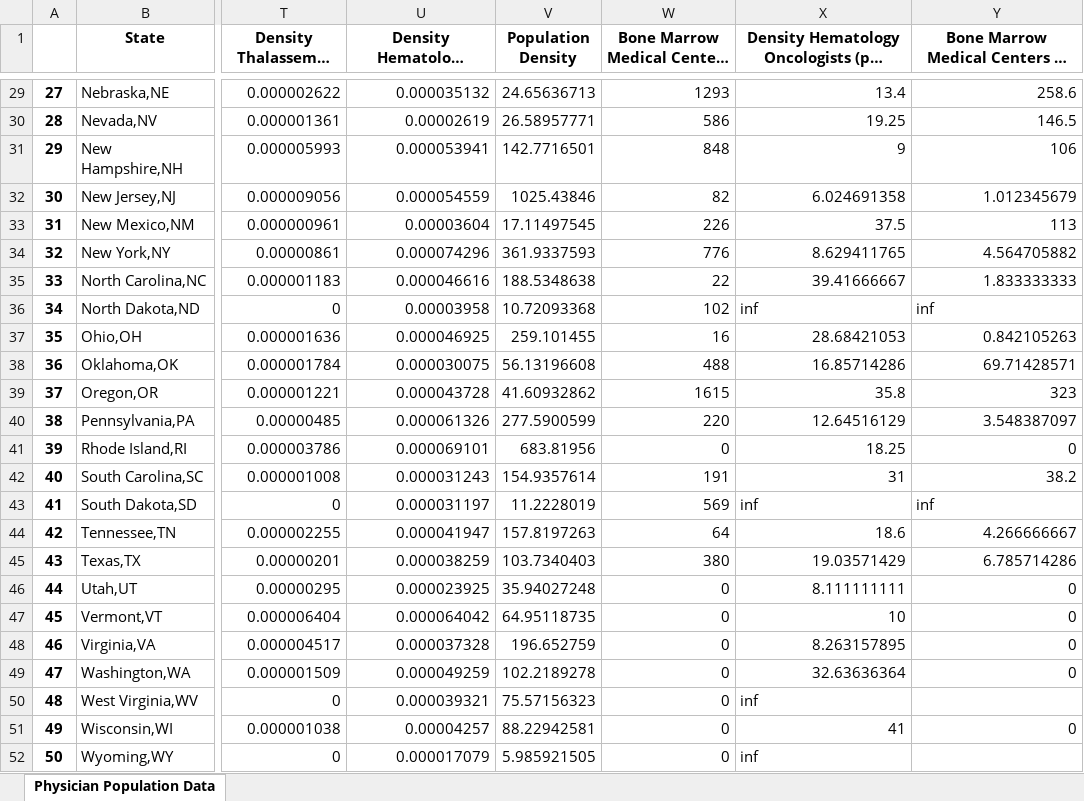
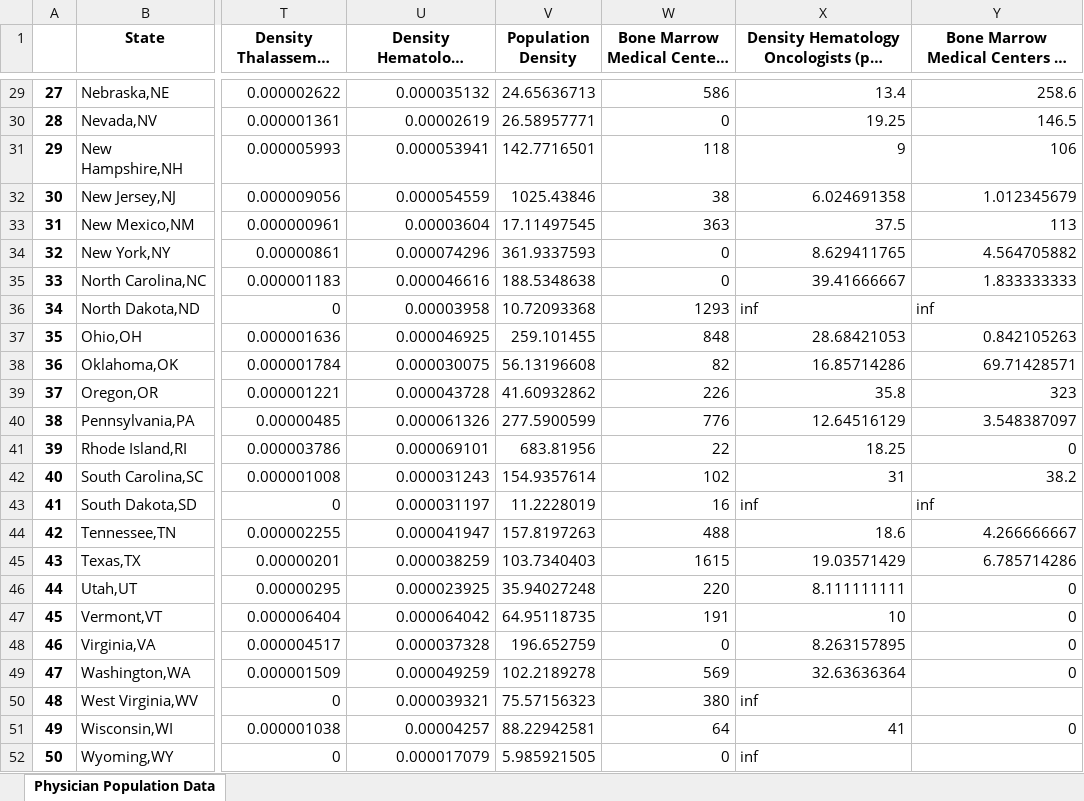
Before and after one commit to tbwa-digital-strategy/Blue-Bird-Bio, an Excel workbook: HCPStateLevelData.xlsx, sheet Physician Population Data, drawn as a sheet; only a part is shown, gaps mark what is left out; long unchanged cells end in …; values as stored, in another font and other column widths than the file's, no borders; the diff covers the shown part only; the diff names each change by its address in the sheet, - before the commit and + after, or states it on an @@ line.

Commit message:
commit sep nb

```diff
--- a/HCPStateLevelData.xlsx (sheet Physician Population Data)
+++ b/HCPStateLevelData.xlsx (sheet Physician Population Data)
-W29: 1293
+W29: 586
-W30: 586
+W30: 0
-W31: 848
+W31: 118
-W32: 82
+W32: 38
-W33: 226
+W33: 363
-W34: 776
+W34: 0
-W35: 22
+W35: 0
-W36: 102
+W36: 1293
-W37: 16
+W37: 848
-W38: 488
+W38: 82
-W39: 1615
+W39: 226
-W40: 220
+W40: 776
-W41: 0
+W41: 22
-W42: 191
+W42: 102
-W43: 569
+W43: 16
-W44: 64
+W44: 488
-W45: 380
+W45: 1615
-W46: 0
+W46: 220
-W47: 0
+W47: 191
-W49: 0
+W49: 569
-W50: 0
+W50: 380
-W51: 0
+W51: 64
```
Also changed, not shown: 26 edited cells elsewhere in this sheet.
